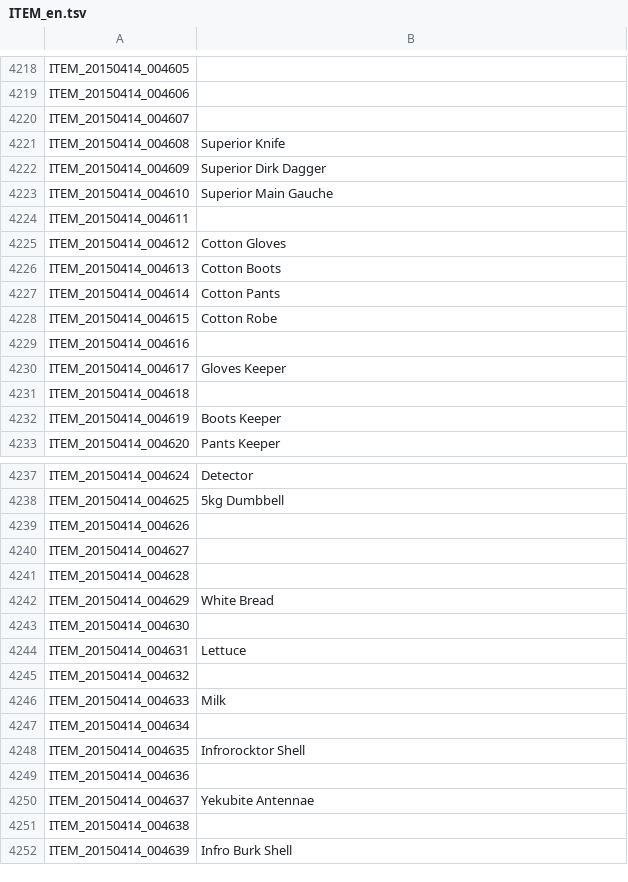
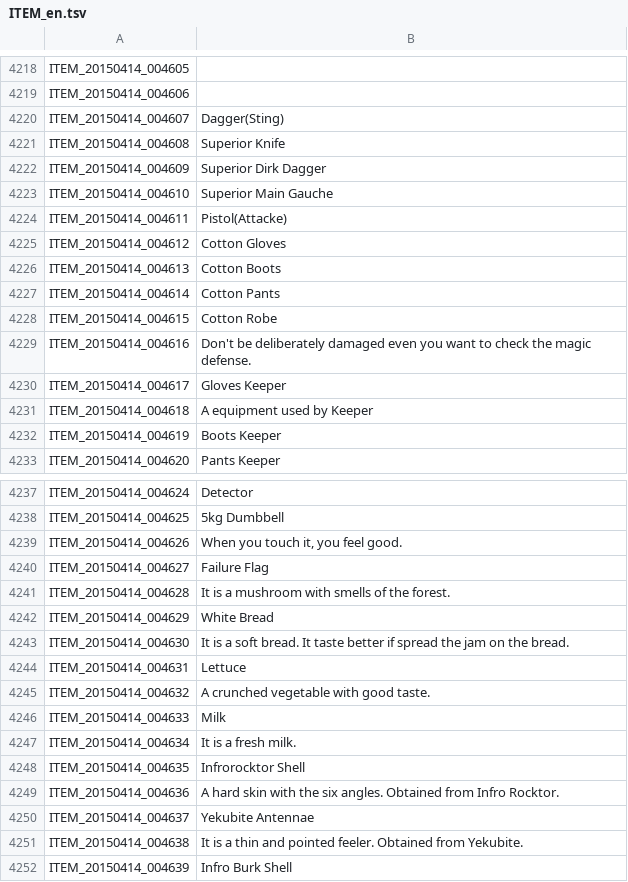
Before and after one commit to marikim/EnglishTranslation, a TSV file: ITEM_en.tsv, drawn as a sheet; only a part is shown, gaps mark what is left out; the diff names each change by its address in the sheet, - before the commit and + after, or states it on an @@ line.

Commit message:
Update ITEM_en.tsv

```diff
--- a/ITEM_en.tsv
+++ b/ITEM_en.tsv
-B4220: (empty)
+B4220: Dagger(Sting)
-B4224: (empty)
+B4224: Pistol(Attacke)
-B4229: (empty)
+B4229: Don't be deliberately damaged even you want to check the magic defense.
-B4231: (empty)
+B4231: A equipment used by Keeper
-B4239: (empty)
+B4239: When you touch it, you feel good.
-B4240: (empty)
+B4240: Failure Flag
-B4241: (empty)
+B4241: It is a mushroom with smells of the forest.
-B4243: (empty)
+B4243: It is a soft bread. It taste better if spread the jam on the bread.
-B4245: (empty)
+B4245: A crunched vegetable with good taste.
-B4247: (empty)
+B4247: It is a fresh milk.
-B4249: (empty)
+B4249: A hard skin with the six angles. Obtained from Infro Rocktor.
-B4251: (empty)
+B4251: It is a thin and pointed feeler. Obtained from Yekubite.
```
